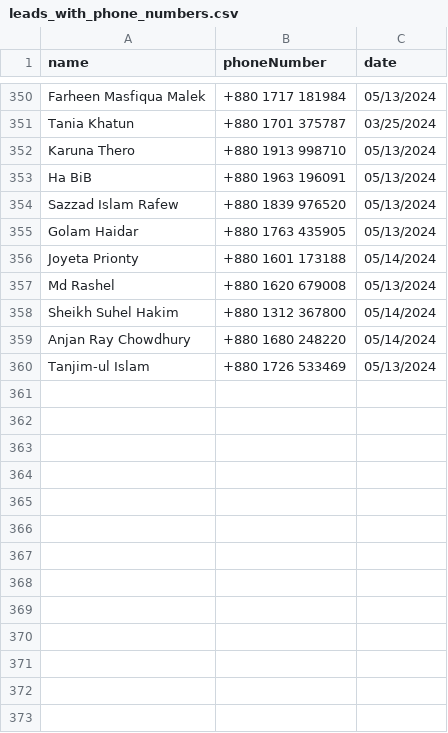
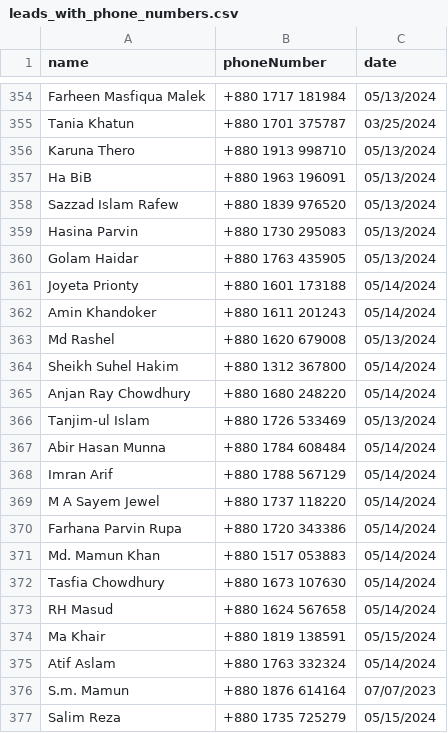
Before and after one commit to solutionproviderdev/easeit-backend, a CSV file: leads_with_phone_numbers.csv, drawn as a sheet; only a part is shown, gaps mark what is left out; the diff covers the shown part only; the diff names each change by its address in the sheet, - before the commit and + after, or states it on an @@ line.

```diff
--- a/leads_with_phone_numbers.csv
+++ b/leads_with_phone_numbers.csv
+row 359: Hasina Parvin | +880 1730 295083 | 05/13/2024
+row 362: Amin Khandoker | +880 1611 201243 | 05/14/2024
+row 367: Abir Hasan Munna | +880 1784 608484 | 05/14/2024
+row 368: Imran Arif | +880 1788 567129 | 05/14/2024
+row 369: M A Sayem Jewel | +880 1737 118220 | 05/14/2024
+row 370: Farhana Parvin Rupa | +880 1720 343386 | 05/14/2024
+row 371: Md. Mamun Khan | +880 1517 053883 | 05/14/2024
+row 372: Tasfia Chowdhury | +880 1673 107630 | 05/14/2024
+row 373: RH Masud | +880 1624 567658 | 05/14/2024
+row 374: Ma Khair | +880 1819 138591 | 05/15/2024
+row 375: Atif Aslam | +880 1763 332324 | 05/14/2024
+row 376: S.m. Mamun | +880 1876 614164 | 07/07/2023
+row 377: Salim Reza | +880 1735 725279 | 05/15/2024
```
Also changed, not shown: 38 added rows elsewhere in this file, 4 other files.
